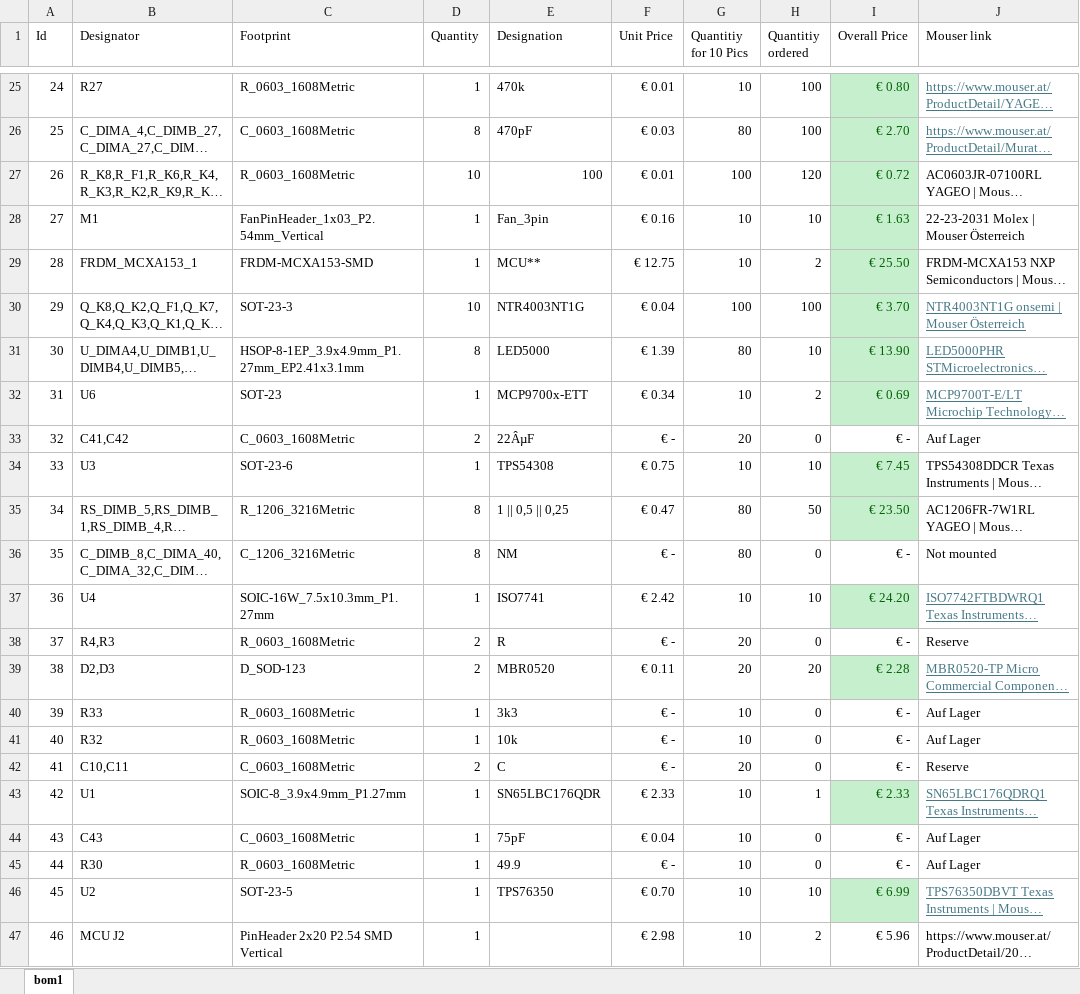
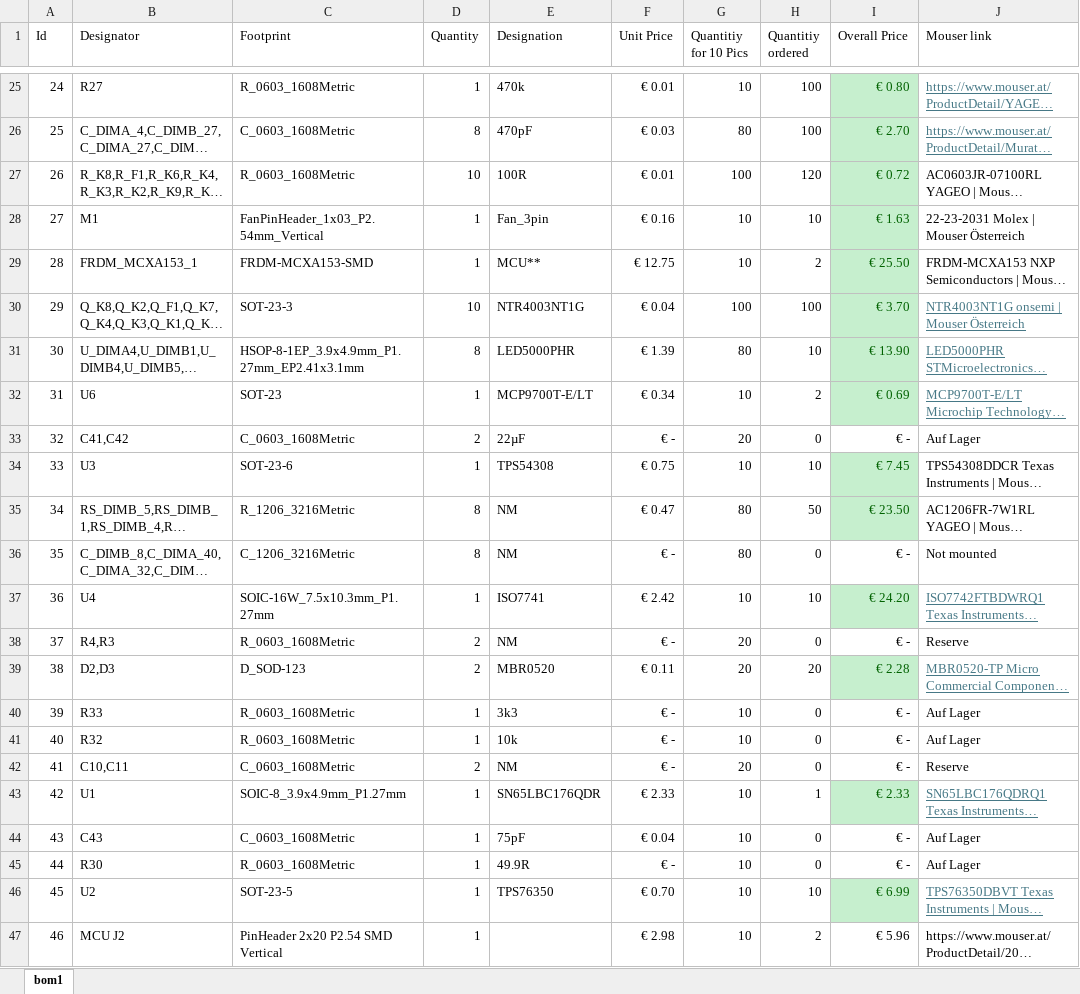
Before and after one commit to LukiBa/RS485-IO-Extension, an Excel workbook: io-gateway/bom1.xlsx, sheet bom1, drawn as a sheet; only a part is shown, gaps mark what is left out; long unchanged cells end in …; values as stored, in another font and other column widths than the file's, no borders; the diff covers the shown part only; the diff names each change by its address in the sheet, - before the commit and + after, or states it on an @@ line.

```diff
--- a/io-gateway/bom1.xlsx (sheet bom1)
+++ b/io-gateway/bom1.xlsx (sheet bom1)
-E27 (Designation): 100
+E27 (Designation): 100R
-E31 (Designation): LED5000
+E31 (Designation): LED5000PHR
-E32 (Designation): MCP9700x-ETT
+E32 (Designation): MCP9700T-E/LT
-E33 (Designation): 22ÂµF
+E33 (Designation): 22µF
-E35 (Designation): 1 || 0,5 || 0,25
+E35 (Designation): NM
-E38 (Designation): R
+E38 (Designation): NM
-E42 (Designation): C
+E42 (Designation): NM
-E45 (Designation): 49.9
+E45 (Designation): 49.9R
```
Also changed, not shown: 7 edited cells elsewhere in this sheet, 25 other files.
